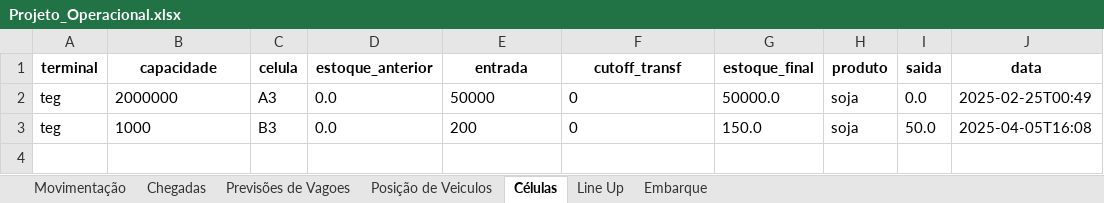
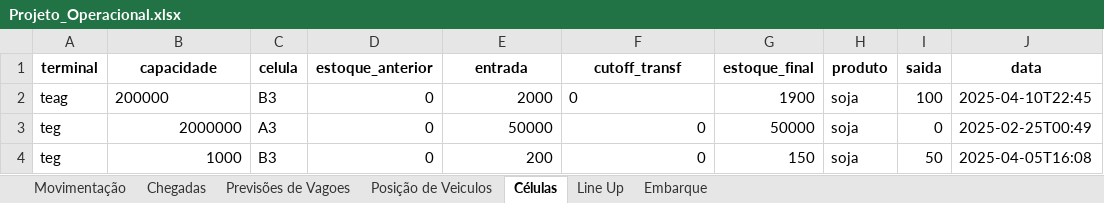
Before and after one commit to thiagogja27/tegteag, an Excel workbook: Projeto_Operacional.xlsx, sheet Células, drawn as a sheet; values as stored, in another font and other column widths than the file's, no borders; addresses are those after the commit; the diff names each change by its address in the sheet, - before the commit and + after, or states it on an @@ line.

```diff
--- a/Projeto_Operacional.xlsx (sheet Células)
+++ b/Projeto_Operacional.xlsx (sheet Células)
+row 2: teag | 200000 | B3 | 0 | 2000 | 0 | 1900 | soja | 100 | 2025-04-10T22:45
-B3:B4 alignment: left
+B3:B4 alignment: right
-D3:D4 (estoque_anterior): 0.0
+D3:D4 (estoque_anterior): 0
-E3:F4 alignment: left
+E3:F4 alignment: right
-G3 (estoque_final): 50000.0
+G3 (estoque_final): 50000
-I3 (saida): 0.0
+I3 (saida): 0
-G4 (estoque_final): 150.0
+G4 (estoque_final): 150
-I4 (saida): 50.0
+I4 (saida): 50
```
Also changed, not shown: sheet Movimentação, sheet Chegadas, sheet Posição de Veiculos, sheet Line Up, 3 other files.
